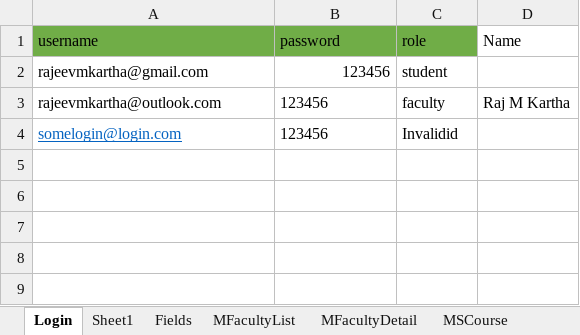
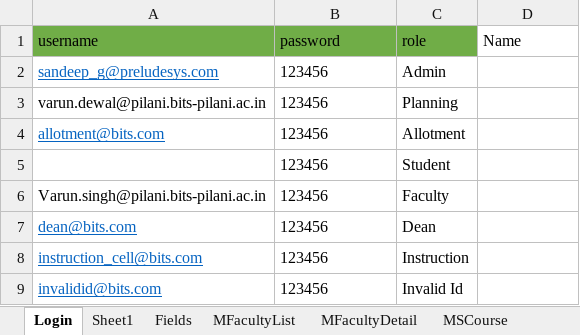
Before and after one commit to srirammay27/BITSAUTOMATIONREPO, an Excel workbook: BITSAUTOMATION/excel/TestData.xlsx, sheet Login, drawn as a sheet; values as stored, in another font and other column widths than the file's, no borders; removed rows and columns are numbered as before the commit, all else as after; the diff names each change by its address in the sheet, - before the commit and + after, or states it on an @@ line.

```diff
--- a/BITSAUTOMATION/excel/TestData.xlsx (sheet Login)
+++ b/BITSAUTOMATION/excel/TestData.xlsx (sheet Login)
+row 2: sandeep_g@preludesys.com | 123456 | Admin
+row 3: varun.dewal@pilani.bits-pilani.ac.in | 123456 | Planning
+row 4: allotment@bits.com | 123456 | Allotment
-A5 (username): rajeevmkartha@gmail.com
+A5 (username): (empty)
-B5 alignment: right
+B5 alignment: left
-C5 (role): student
+C5 (role): Student
-row 3: rajeevmkartha@outlook.com | 123456 | faculty | Raj M Kartha
+row 6: Varun.singh@pilani.bits-pilani.ac.in | 123456 | Faculty
+row 7: dean@bits.com | 123456 | Dean
+row 8: instruction_cell@bits.com | 123456 | Instruction
-A9 (username): somelogin@login.com
+A9 (username): invalidid@bits.com
-C9 (role): Invalidid
+C9 (role): Invalid Id
```
Also changed, not shown: sheet SStationList, sheet MFacultyDetail, sheet MFacultyList, sheet MSData, sheet MSCourse, sheet Fields, other sheet tabs.
